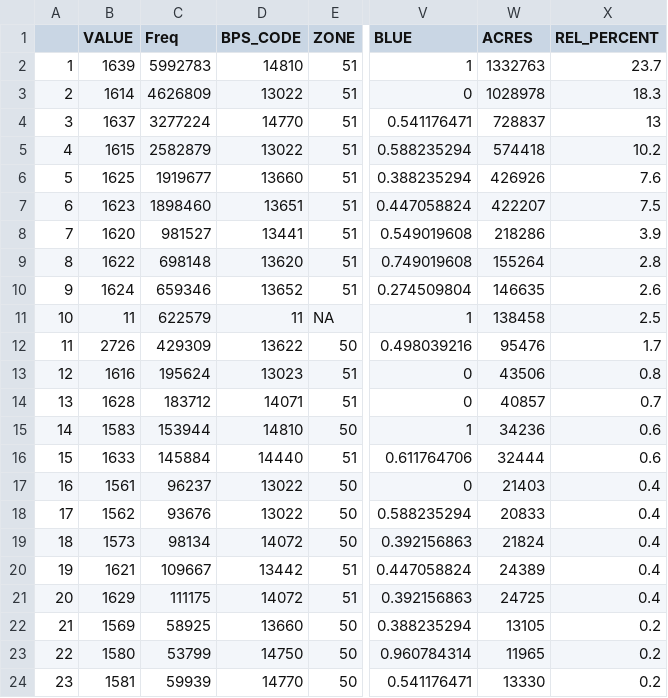
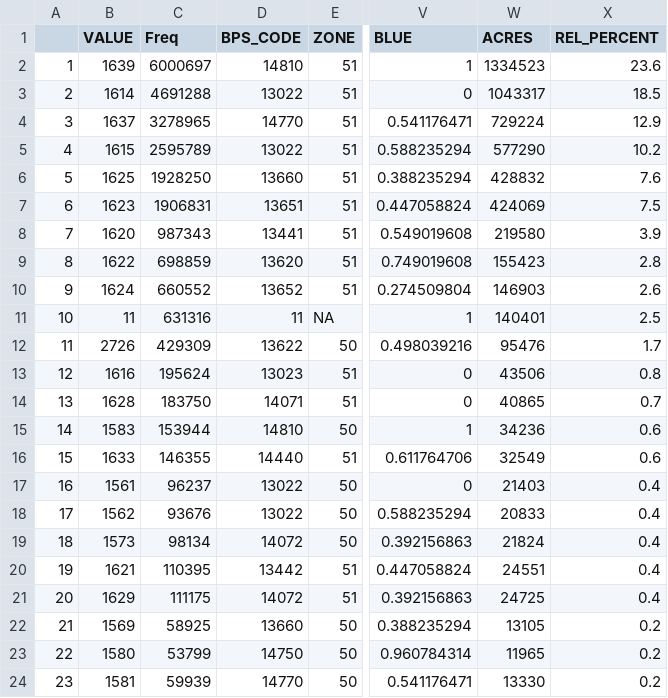
Before and after one commit to nick-s-burns/Central-UP-Assessment, a CSV file: data/bps_atts.csv, drawn as a sheet; only a part is shown, gaps mark what is left out; the diff covers the shown part only; the diff names each change by its address in the sheet, - before the commit and + after, or states it on an @@ line.

Commit message:
hopefully got data wranlgled correctly

```diff
--- a/data/bps_atts.csv
+++ b/data/bps_atts.csv
-C2 (Freq): 5992783
+C2 (Freq): 6000697
-W2 (ACRES): 1332763
+W2 (ACRES): 1334523
-X2 (REL_PERCENT): 23.7
+X2 (REL_PERCENT): 23.6
-C3 (Freq): 4626809
+C3 (Freq): 4691288
-W3 (ACRES): 1028978
+W3 (ACRES): 1043317
-X3 (REL_PERCENT): 18.3
+X3 (REL_PERCENT): 18.5
-C4 (Freq): 3277224
+C4 (Freq): 3278965
-W4 (ACRES): 728837
+W4 (ACRES): 729224
-X4 (REL_PERCENT): 13
+X4 (REL_PERCENT): 12.9
-C5 (Freq): 2582879
+C5 (Freq): 2595789
-W5 (ACRES): 574418
+W5 (ACRES): 577290
-C6 (Freq): 1919677
+C6 (Freq): 1928250
-W6 (ACRES): 426926
+W6 (ACRES): 428832
-C7 (Freq): 1898460
+C7 (Freq): 1906831
-W7 (ACRES): 422207
+W7 (ACRES): 424069
-C8 (Freq): 981527
+C8 (Freq): 987343
-W8 (ACRES): 218286
+W8 (ACRES): 219580
-C9 (Freq): 698148
+C9 (Freq): 698859
-W9 (ACRES): 155264
+W9 (ACRES): 155423
-C10 (Freq): 659346
+C10 (Freq): 660552
-W10 (ACRES): 146635
+W10 (ACRES): 146903
-C11 (Freq): 622579
+C11 (Freq): 631316
-W11 (ACRES): 138458
+W11 (ACRES): 140401
-C14 (Freq): 183712
+C14 (Freq): 183750
-W14 (ACRES): 40857
+W14 (ACRES): 40865
-C16 (Freq): 145884
+C16 (Freq): 146355
-W16 (ACRES): 32444
+W16 (ACRES): 32549
-C20 (Freq): 109667
+C20 (Freq): 110395
-W20 (ACRES): 24389
+W20 (ACRES): 24551
```
Also changed, not shown: 6 edited cells elsewhere in this file, 14 other files.
